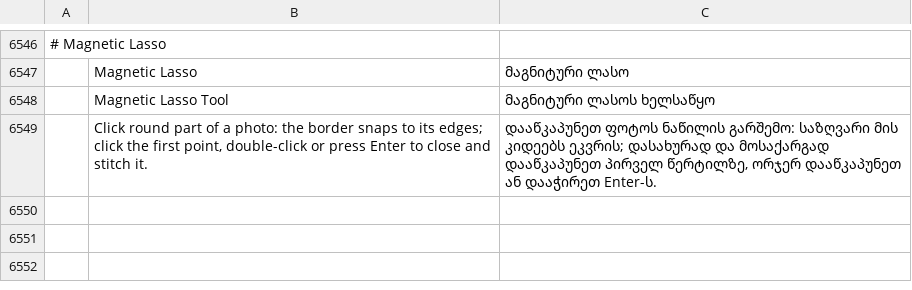
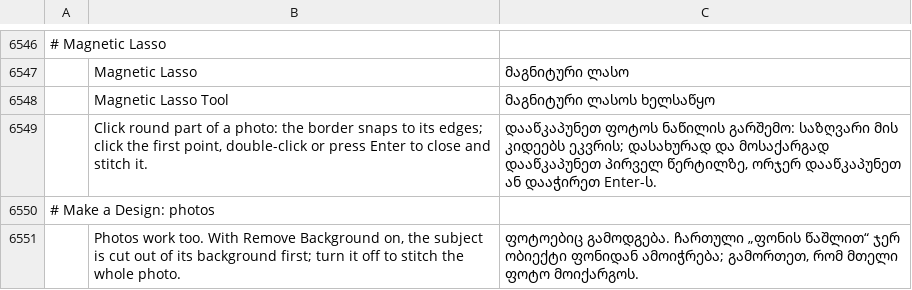
Before and after one commit to Stitchwright/StitchFoundry, a TSV file: crates/ui-egui/src/i18n/ka.tsv, drawn as a sheet; only a part is shown, gaps mark what is left out; the diff names each change by its address in the sheet, - before the commit and + after, or states it on an @@ line.

```diff
--- a/crates/ui-egui/src/i18n/ka.tsv
+++ b/crates/ui-egui/src/i18n/ka.tsv
+row 6550: # Make a Design: photos
+row 6551:  | Photos work too. With Remove Background on, the subject is cut out of its background first; turn it off to stitch the whole photo. | ფოტოებიც გამოდგება. ჩართული „ფონის წაშლით“ ჯერ ობიექტი ფონიდან ამოიჭრება; გამორთეთ, რომ მთელი ფოტო მოიქარგოს.
```
Also changed, not shown: crates/ui-egui/src/i18n/bg.tsv, crates/ui-egui/src/i18n/el.tsv, 26 other files.
